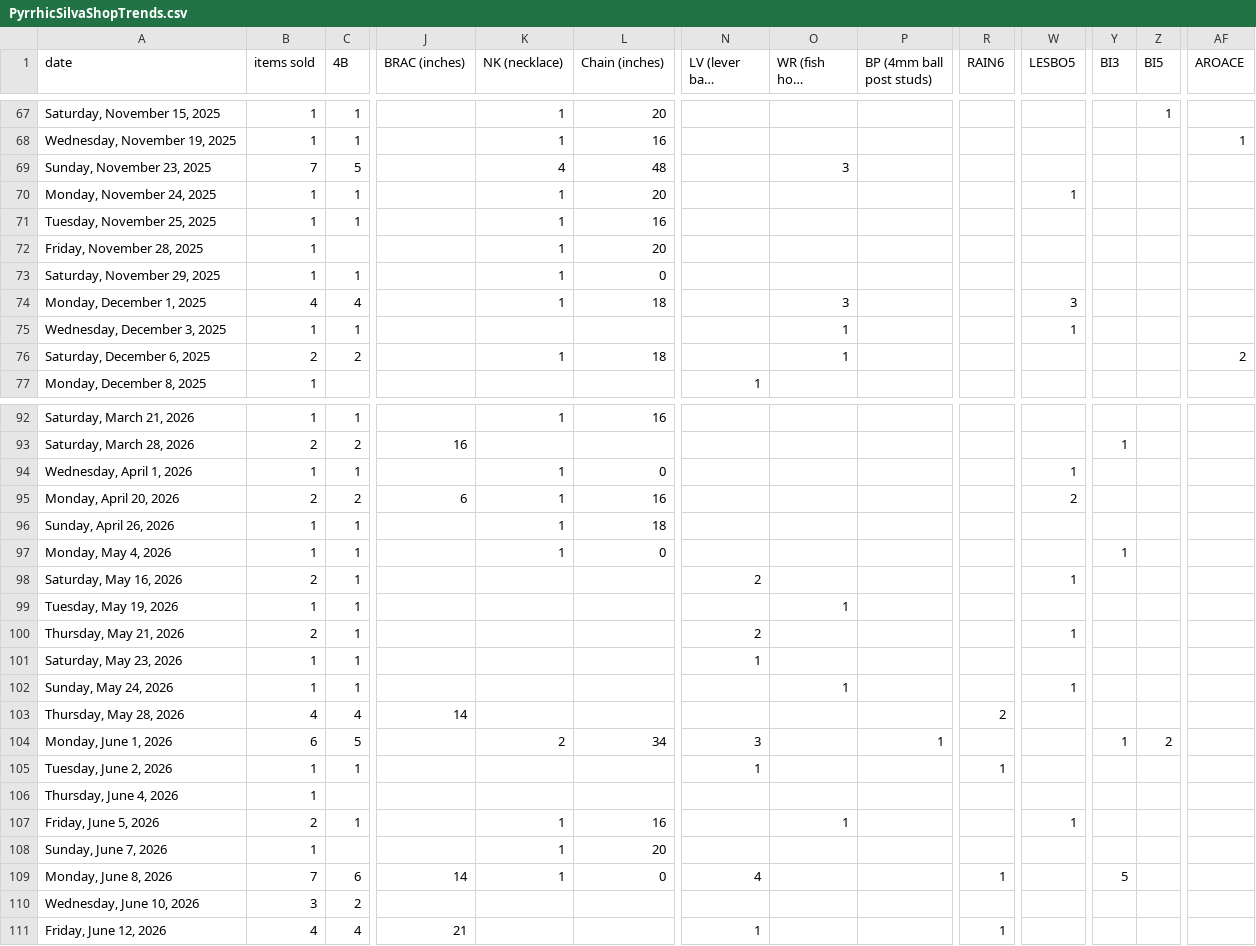
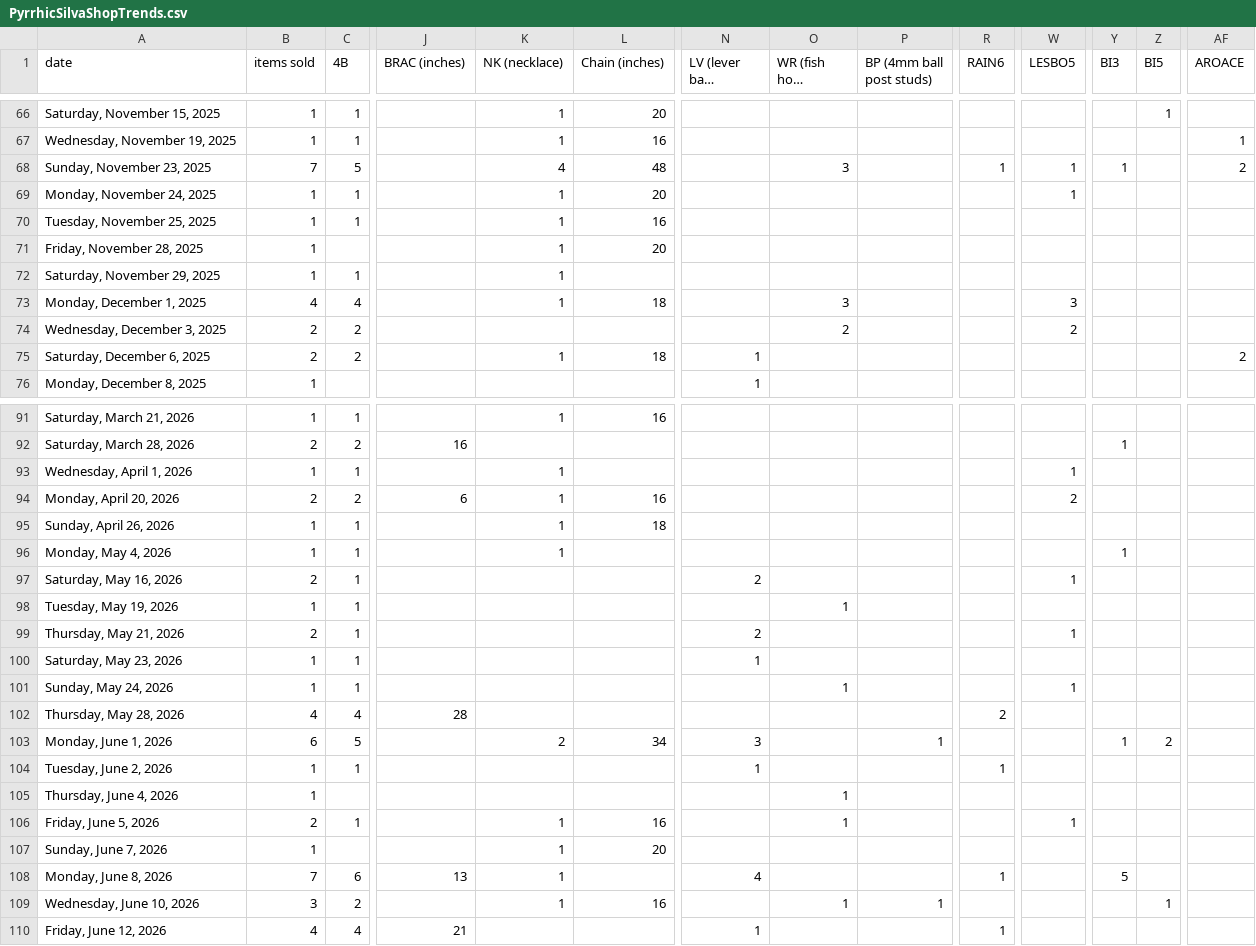
Before and after one commit to PyrrhicShadow/etsy-data-visualizer, a CSV file: PyrrhicSilvaShopTrends.csv, drawn as a sheet; only a part is shown, gaps mark what is left out; long unchanged cells end in …; addresses are those after the commit; the diff covers the shown part only; the diff names each change by its address in the sheet, - before the commit and + after, or states it on an @@ line.

```diff
--- a/PyrrhicSilvaShopTrends.csv
+++ b/PyrrhicSilvaShopTrends.csv
-R68 (RAIN6): (empty)
+R68 (RAIN6): 1
-W68 (LESBO5): (empty)
+W68 (LESBO5): 1
-Y68 (BI3): (empty)
+Y68 (BI3): 1
-AF68 (AROACE): (empty)
+AF68 (AROACE): 2
-L72 (Chain (inches)): 0
+L72 (Chain (inches)): (empty)
-B74 (items sold): 1
+B74 (items sold): 2
-C74 (4B): 1
+C74 (4B): 2
-O74 (WR (fish hook earrings): 1
+O74 (WR (fish hook earrings): 2
-W74 (LESBO5): 1
+W74 (LESBO5): 2
-N75 (LV (lever back earrings): (empty)
+N75 (LV (lever back earrings): 1
-O75 (WR (fish hook earrings): 1
+O75 (WR (fish hook earrings): (empty)
-L93 (Chain (inches)): 0
+L93 (Chain (inches)): (empty)
-L96 (Chain (inches)): 0
+L96 (Chain (inches)): (empty)
-J102 (BRAC (inches)): 14
+J102 (BRAC (inches)): 28
-O105 (WR (fish hook earrings): (empty)
+O105 (WR (fish hook earrings): 1
-J108 (BRAC (inches)): 14
+J108 (BRAC (inches)): 13
-L108 (Chain (inches)): 0
+L108 (Chain (inches)): (empty)
-K109 (NK (necklace)): (empty)
+K109 (NK (necklace)): 1
-L109 (Chain (inches)): (empty)
+L109 (Chain (inches)): 16
-O109 (WR (fish hook earrings): (empty)
+O109 (WR (fish hook earrings): 1
-P109 (BP (4mm ball post studs)): (empty)
+P109 (BP (4mm ball post studs)): 1
-Z109 (BI5): (empty)
+Z109 (BI5): 1
```
Also changed, not shown: 1 added row, 1 removed row and 37 edited cells elsewhere in this file, PyrrhicSilvaShopSales.csv, 1 other file.
